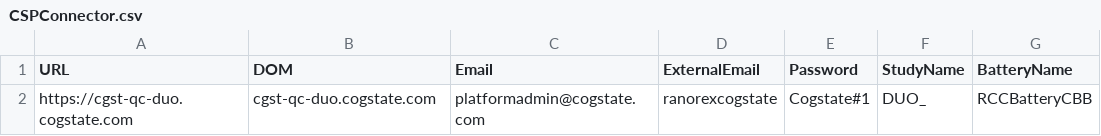
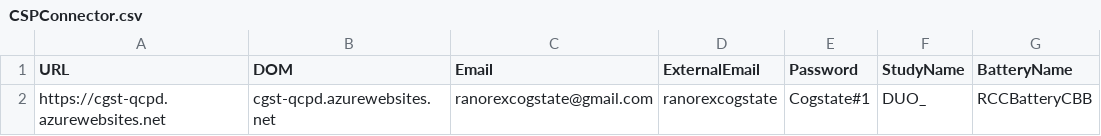
Before and after one commit to zchekir/dll, a CSV file: RedCapCloud/RedCapCloud/CSPConnector.csv, drawn as a sheet; only a part is shown; the diff names each change by its address in the sheet, - before the commit and + after, or states it on an @@ line.

```diff
--- a/RedCapCloud/RedCapCloud/CSPConnector.csv
+++ b/RedCapCloud/RedCapCloud/CSPConnector.csv
-A2 (URL): https://cgst-qc-duo.cogstate.com
+A2 (URL): https://cgst-qcpd.azurewebsites.net
-B2 (DOM): cgst-qc-duo.cogstate.com
+B2 (DOM): cgst-qcpd.azurewebsites.net
-C2 (Email): platformadmin@cogstate.com
+C2 (Email): ranorexcogstate@gmail.com
```
Also changed, not shown: RedCapCloud/RedCapCloud/Authentication.csv, 9 other files.
